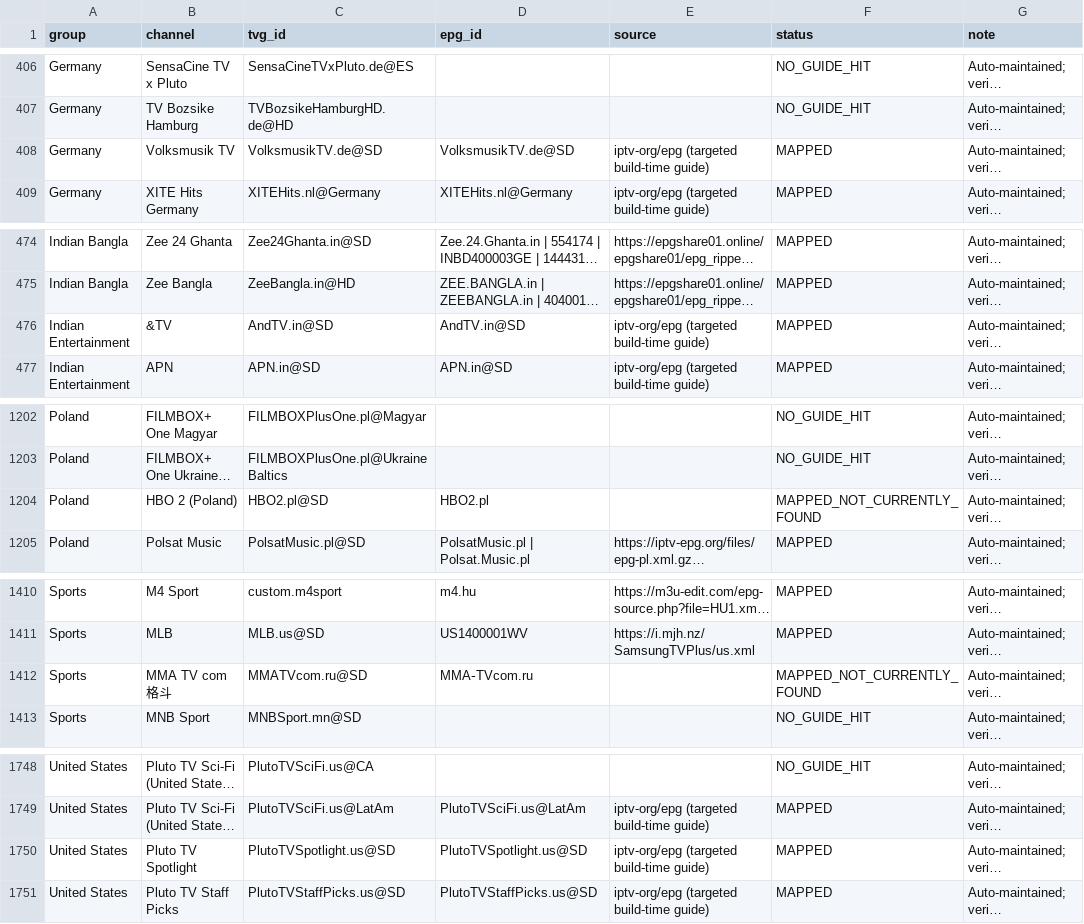
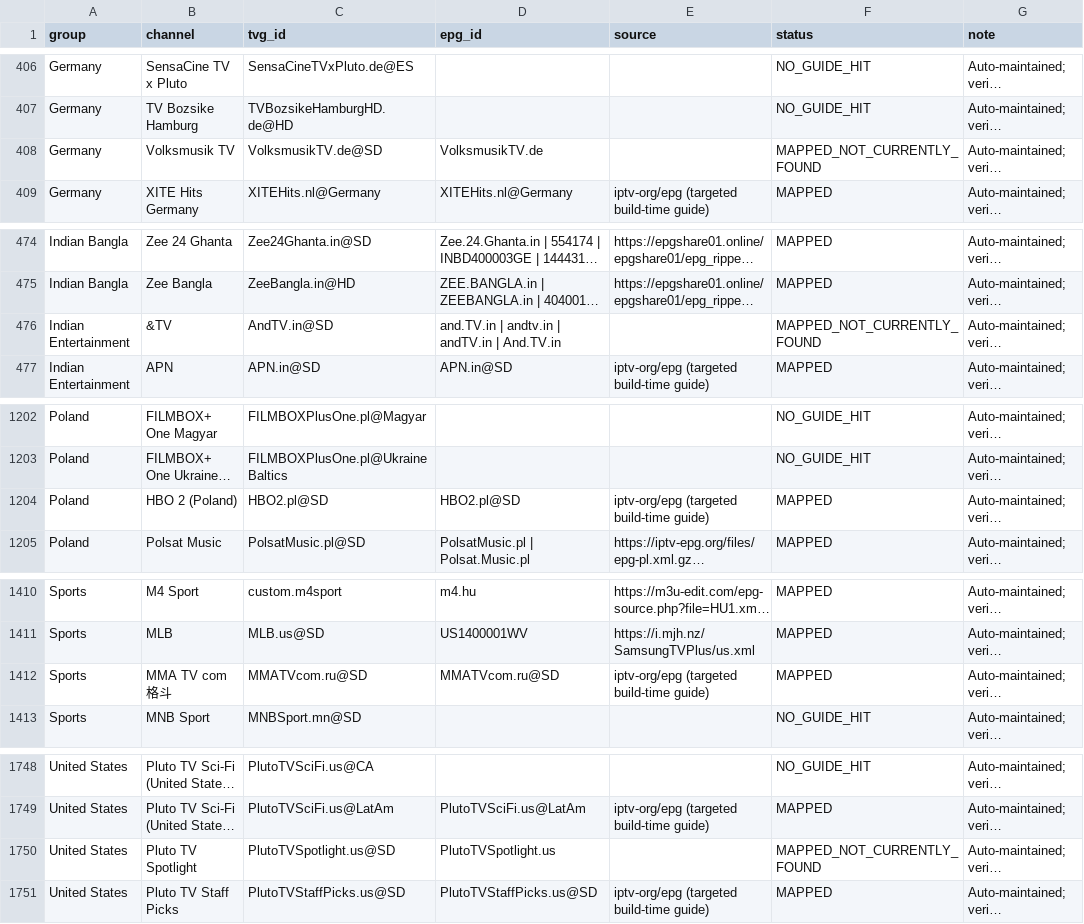
Before and after one commit to saeidrahmanbd/BDIX-IPTV, a CSV file: reports/epg-channel-mapping.csv, drawn as a sheet; only a part is shown, gaps mark what is left out; long unchanged cells end in …; the diff covers the shown part only; the diff names each change by its address in the sheet, - before the commit and + after, or states it on an @@ line.

```diff
--- a/reports/epg-channel-mapping.csv
+++ b/reports/epg-channel-mapping.csv
-D408 (epg_id): VolksmusikTV.de@SD
+D408 (epg_id): VolksmusikTV.de
-E408 (source): iptv-org/epg (targeted build-time guide)
+E408 (source): (empty)
-F408 (status): MAPPED
+F408 (status): MAPPED_NOT_CURRENTLY_FOUND
-D476 (epg_id): AndTV.in@SD
+D476 (epg_id): and.TV.in | andtv.in | andTV.in | And.TV.in
-E476 (source): iptv-org/epg (targeted build-time guide)
+E476 (source): (empty)
-F476 (status): MAPPED
+F476 (status): MAPPED_NOT_CURRENTLY_FOUND
-D1204 (epg_id): HBO2.pl
+D1204 (epg_id): HBO2.pl@SD
-E1204 (source): (empty)
+E1204 (source): iptv-org/epg (targeted build-time guide)
-F1204 (status): MAPPED_NOT_CURRENTLY_FOUND
+F1204 (status): MAPPED
-D1412 (epg_id): MMA‑TVcom.ru
+D1412 (epg_id): MMATVcom.ru@SD
-E1412 (source): (empty)
+E1412 (source): iptv-org/epg (targeted build-time guide)
-F1412 (status): MAPPED_NOT_CURRENTLY_FOUND
+F1412 (status): MAPPED
-D1750 (epg_id): PlutoTVSpotlight.us@SD
+D1750 (epg_id): PlutoTVSpotlight.us
-E1750 (source): iptv-org/epg (targeted build-time guide)
+E1750 (source): (empty)
-F1750 (status): MAPPED
+F1750 (status): MAPPED_NOT_CURRENTLY_FOUND
```
Also changed, not shown: 74 edited cells elsewhere in this file, 10 other files.
